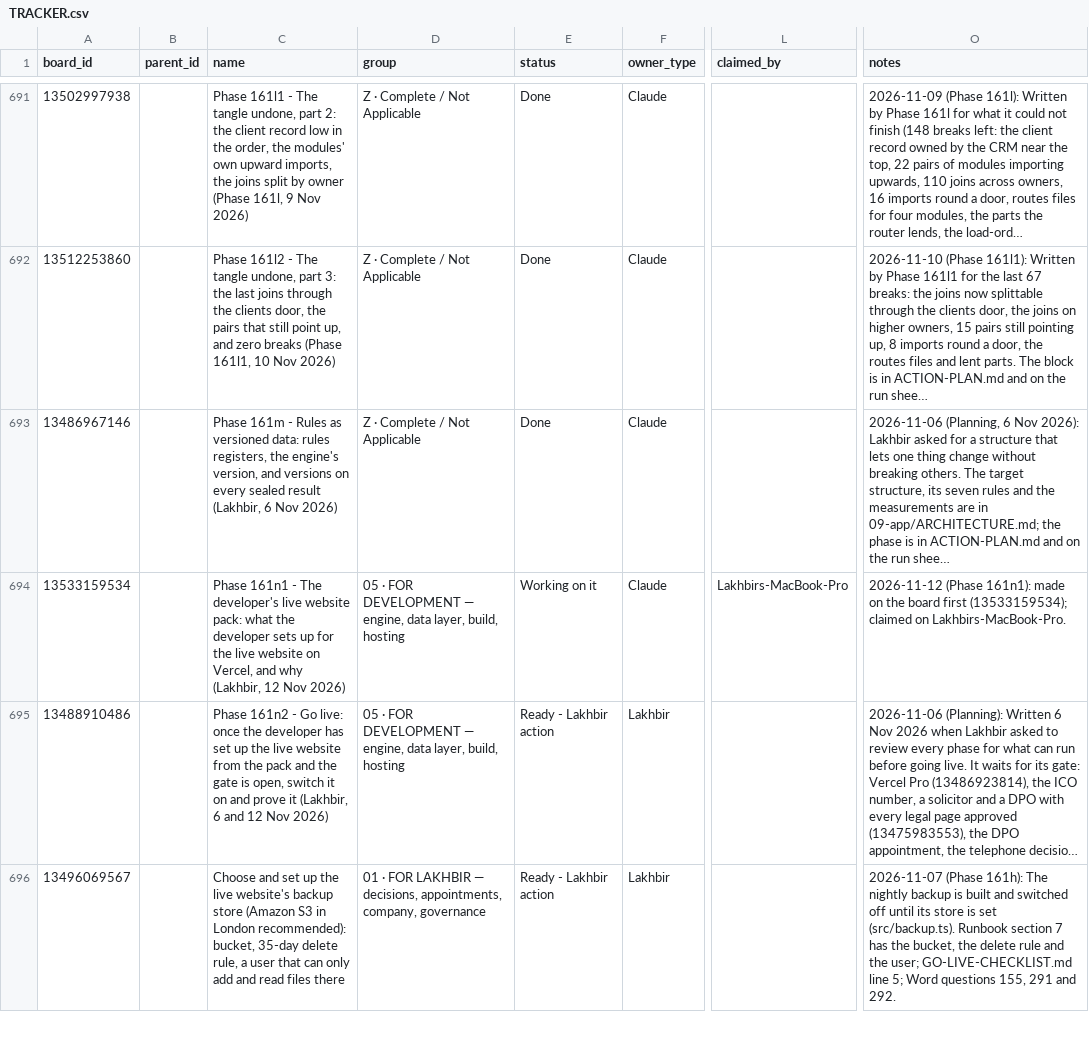
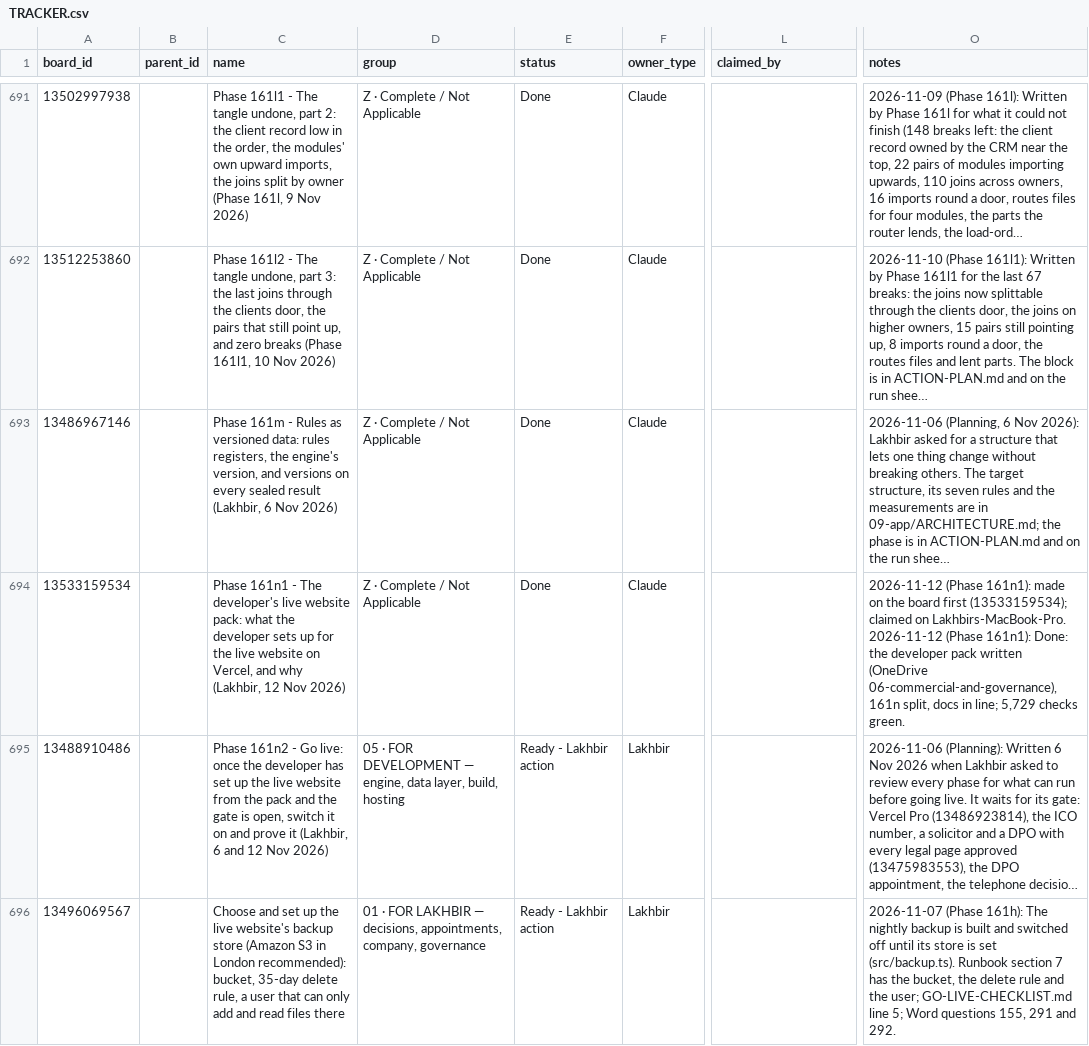
Before and after one commit to ldhillonaqlios/caprebate, a CSV file: Caprebate/00-START-HERE/hub/TRACKER.csv, drawn as a sheet; only a part is shown, gaps mark what is left out; long unchanged cells end in …; ↵ is a line break in a cell; the diff names each change by its address in the sheet, - before the commit and + after, or states it on an @@ line.

```diff
--- a/Caprebate/00-START-HERE/hub/TRACKER.csv
+++ b/Caprebate/00-START-HERE/hub/TRACKER.csv
-D694 (group): 05 · FOR DEVELOPMENT — engine, data layer, build, hosting
+D694 (group): Z · Complete / Not Applicable
-E694 (status): Working on it
+E694 (status): Done
-L694 (claimed_by): Lakhbirs-MacBook-Pro
+L694 (claimed_by): (empty)
-O694 (notes): …on Lakhbirs-MacBook-Pro.
+O694 (notes): …on Lakhbirs-MacBook-Pro. ↵ 2026-11-12 (Phase 161n1): Done: the developer pack written (OneDrive 06-commercial-and-governance), 161n split, docs in line; 5,729 checks green.
```
Also changed, not shown: 8 other files.
